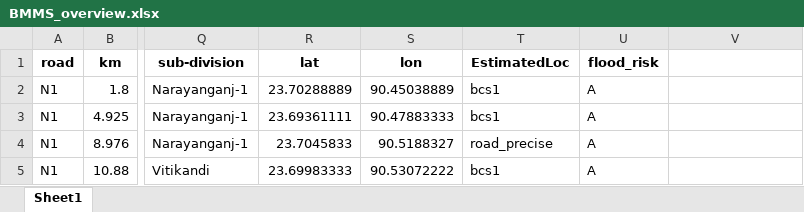
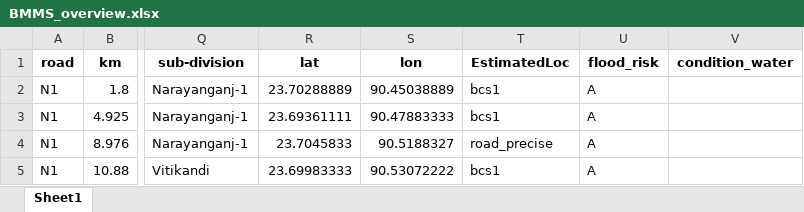
Before and after one commit to annabelverspeek/EPA133A, an Excel workbook: Assignment4/EPA133a-G12-A4/data/processed/BMMS_overview.xlsx, sheet Sheet1, drawn as a sheet; only a part is shown, gaps mark what is left out; values as stored, in another font and other column widths than the file's, no borders; the diff names each change by its address in the sheet, - before the commit and + after, or states it on an @@ line.

```diff
--- a/Assignment4/EPA133a-G12-A4/data/processed/BMMS_overview.xlsx (sheet Sheet1)
+++ b/Assignment4/EPA133a-G12-A4/data/processed/BMMS_overview.xlsx (sheet Sheet1)
-V1: (empty)
+V1: condition_water
```
Also changed, not shown: 3 other files.
